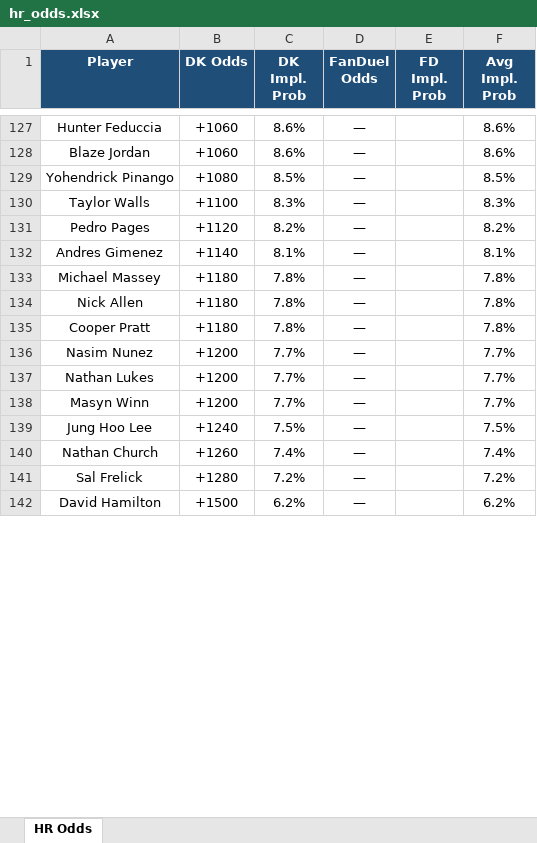
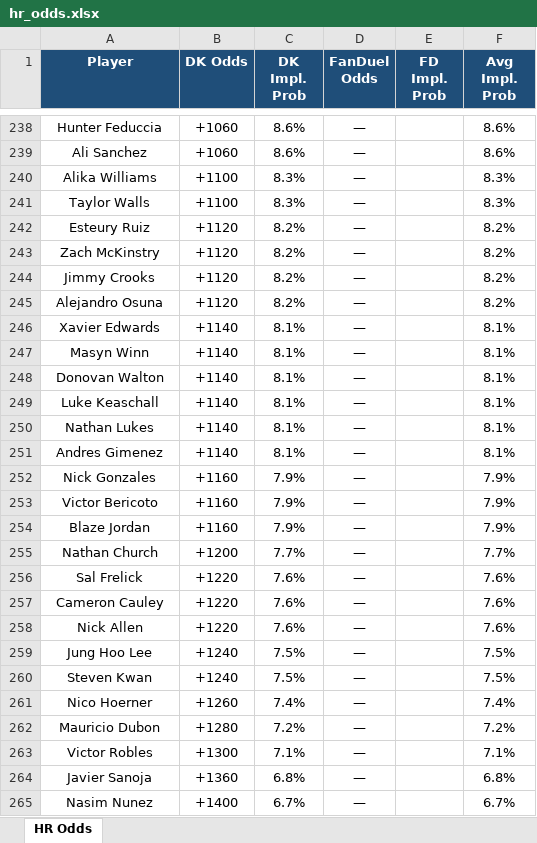
Before and after one commit to kornbergercharles-prog/HR-Odds-Scraper, an Excel workbook: hr_odds.xlsx, sheet HR Odds, drawn as a sheet; only a part is shown, gaps mark what is left out; values as stored, in another font and other column widths than the file's, no borders; removed rows and columns are numbered as before the commit, all else as after; the diff covers the shown part only; the diff names each change by its address in the sheet, - before the commit and + after, or states it on an @@ line.

```diff
--- a/hr_odds.xlsx (sheet HR Odds)
+++ b/hr_odds.xlsx (sheet HR Odds)
-A239 (Player): Blaze Jordan
+A239 (Player): Ali Sanchez
-row 129: Yohendrick Pinango | +1080 | 8.5% | — |  | 8.5%
+row 240: Alika Williams | +1100 | 8.3% | — |  | 8.3%
+row 242: Esteury Ruiz | +1120 | 8.2% | — |  | 8.2%
+row 243: Zach McKinstry | +1120 | 8.2% | — |  | 8.2%
+row 244: Jimmy Crooks | +1120 | 8.2% | — |  | 8.2%
-A245 (Player): Pedro Pages
+A245 (Player): Alejandro Osuna
+row 246: Xavier Edwards | +1140 | 8.1% | — |  | 8.1%
+row 247: Masyn Winn | +1140 | 8.1% | — |  | 8.1%
+row 248: Donovan Walton | +1140 | 8.1% | — |  | 8.1%
+row 249: Luke Keaschall | +1140 | 8.1% | — |  | 8.1%
+row 250: Nathan Lukes | +1140 | 8.1% | — |  | 8.1%
-row 133: Michael Massey | +1180 | 7.8% | — |  | 7.8%
-row 134: Nick Allen | +1180 | 7.8% | — |  | 7.8%
-row 135: Cooper Pratt | +1180 | 7.8% | — |  | 7.8%
-row 136: Nasim Nunez | +1200 | 7.7% | — |  | 7.7%
+row 252: Nick Gonzales | +1160 | 7.9% | — |  | 7.9%
+row 253: Victor Bericoto | +1160 | 7.9% | — |  | 7.9%
+row 254: Blaze Jordan | +1160 | 7.9% | — |  | 7.9%
-A255 (Player): Nathan Lukes
+A255 (Player): Nathan Church
-row 138: Masyn Winn | +1200 | 7.7% | — |  | 7.7%
+row 256: Sal Frelick | +1220 | 7.6% | — |  | 7.6%
+row 257: Cameron Cauley | +1220 | 7.6% | — |  | 7.6%
+row 258: Nick Allen | +1220 | 7.6% | — |  | 7.6%
+row 260: Steven Kwan | +1240 | 7.5% | — |  | 7.5%
-A261 (Player): Nathan Church
+A261 (Player): Nico Hoerner
-A262 (Player): Sal Frelick
+A262 (Player): Mauricio Dubon
-row 142: David Hamilton | +1500 | 6.2% | — |  | 6.2%
+row 263: Victor Robles | +1300 | 7.1% | — |  | 7.1%
+row 264: Javier Sanoja | +1360 | 6.8% | — |  | 6.8%
+row 265: Nasim Nunez | +1400 | 6.7% | — |  | 6.7%
```
Also changed, not shown: other rows of this sheet, 2 other files.
